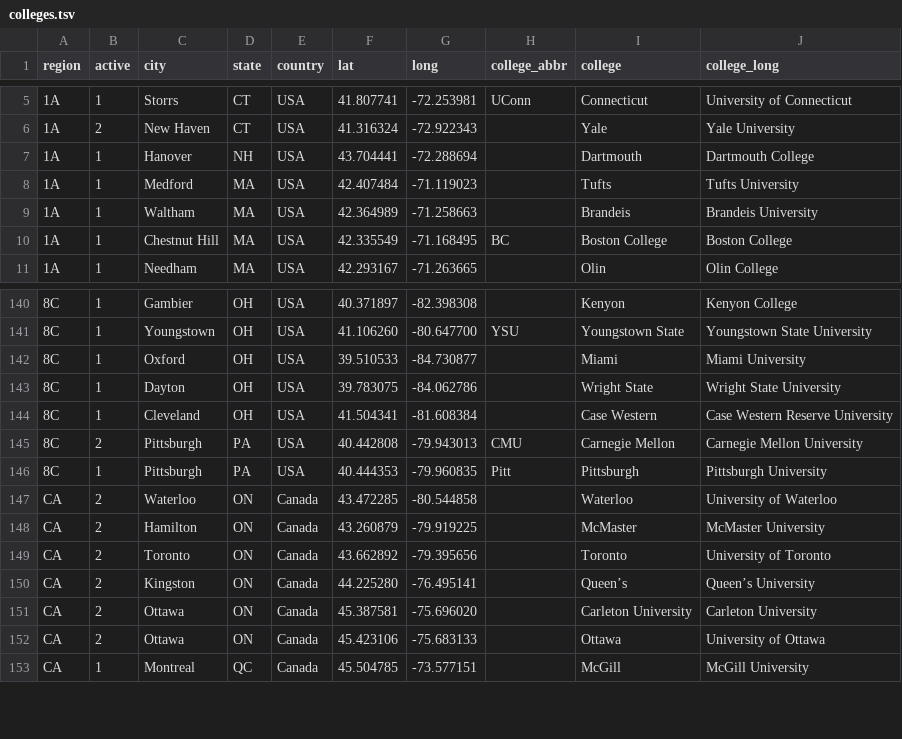
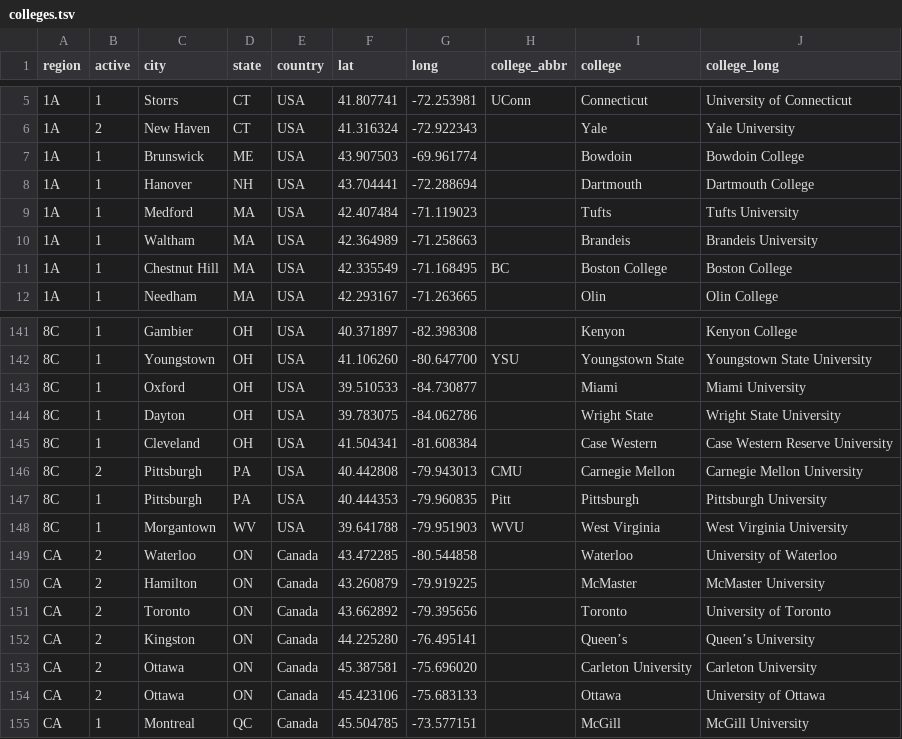
Before and after one commit to quizbowl/collegecalendar, a TSV file: map/colleges.tsv, drawn as a sheet; only a part is shown, gaps mark what is left out; the diff names each change by its address in the sheet, - before the commit and + after, or states it on an @@ line.

Commit message:
Update region and college data

```diff
--- a/map/colleges.tsv
+++ b/map/colleges.tsv
+row 7: 1A | 1 | Brunswick | ME | USA | 43.907503 | -69.961774 |  | Bowdoin | Bowdoin College
+row 148: 8C | 1 | Morgantown | WV | USA | 39.641788 | -79.951903 | WVU | West Virginia | West Virginia University
```
Also changed, not shown: 1 other file.
